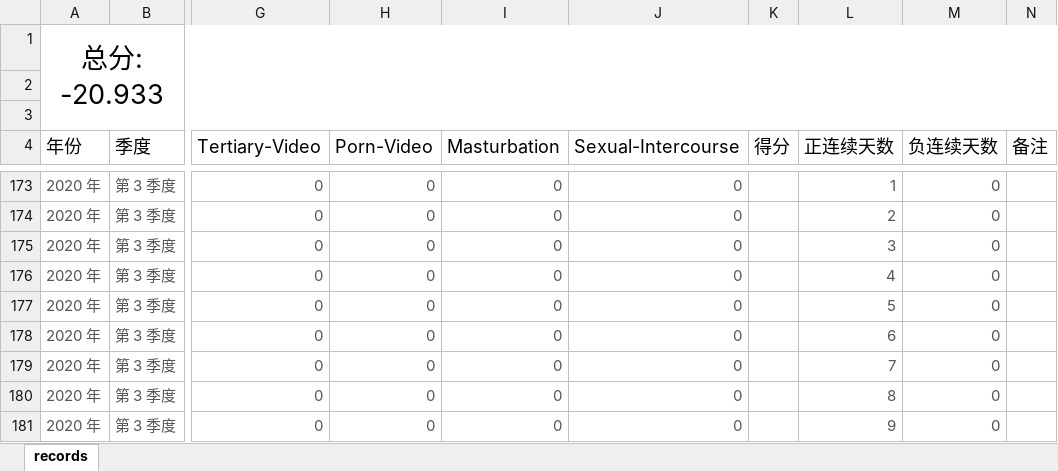
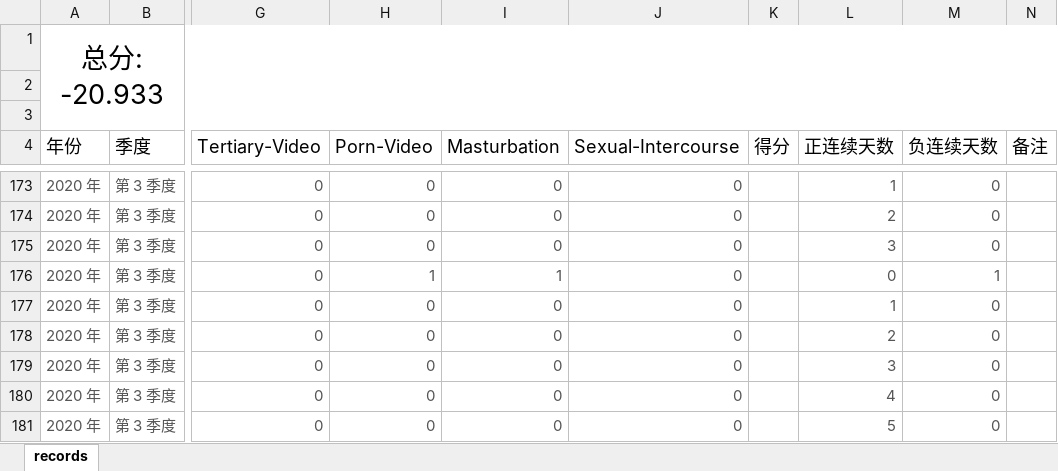
Before and after one commit to Gzhennaxia/Gzhennaxia.github.io, an Excel workbook: source/excel/Abstinence.xlsx, sheet records, drawn as a sheet; only a part is shown, gaps mark what is left out; values as stored, in another font and other column widths than the file's, no borders; table styles not drawn; the diff names each change by its address in the sheet, - before the commit and + after, or states it on an @@ line.

Commit message:
Update-101

```diff
--- a/source/excel/Abstinence.xlsx (sheet records)
+++ b/source/excel/Abstinence.xlsx (sheet records)
-H176 (Porn-Video): 0
+H176 (Porn-Video): 1
-I176 (Masturbation): 0
+I176 (Masturbation): 1
-L176 (正连续天数): 4
+L176 (正连续天数): 0
-M176 (负连续天数): 0
+M176 (负连续天数): 1
-L177 (正连续天数): 5
+L177 (正连续天数): 1
-L178 (正连续天数): 6
+L178 (正连续天数): 2
-L179 (正连续天数): 7
+L179 (正连续天数): 3
-L180 (正连续天数): 8
+L180 (正连续天数): 4
-L181 (正连续天数): 9
+L181 (正连续天数): 5
```
